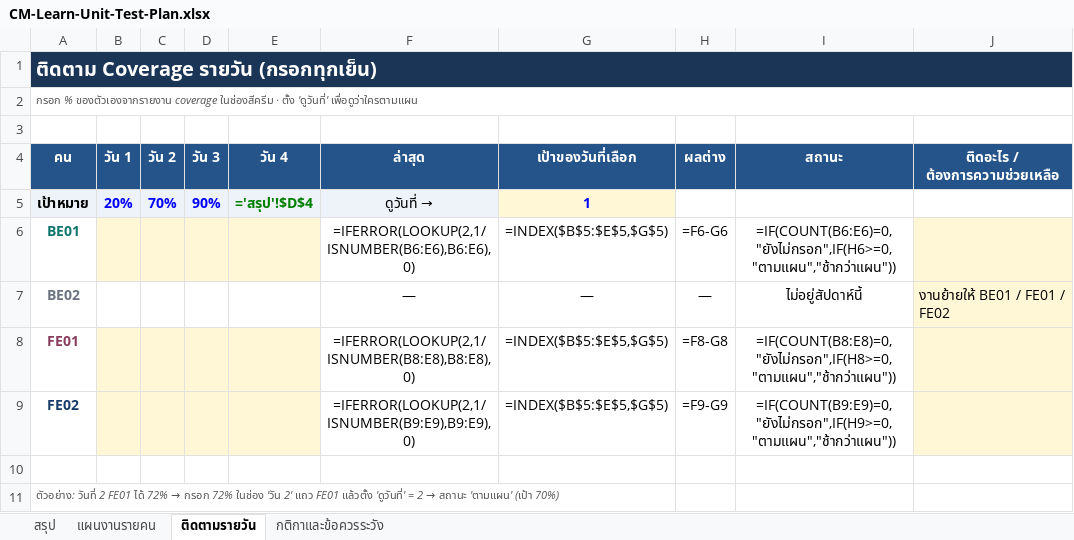
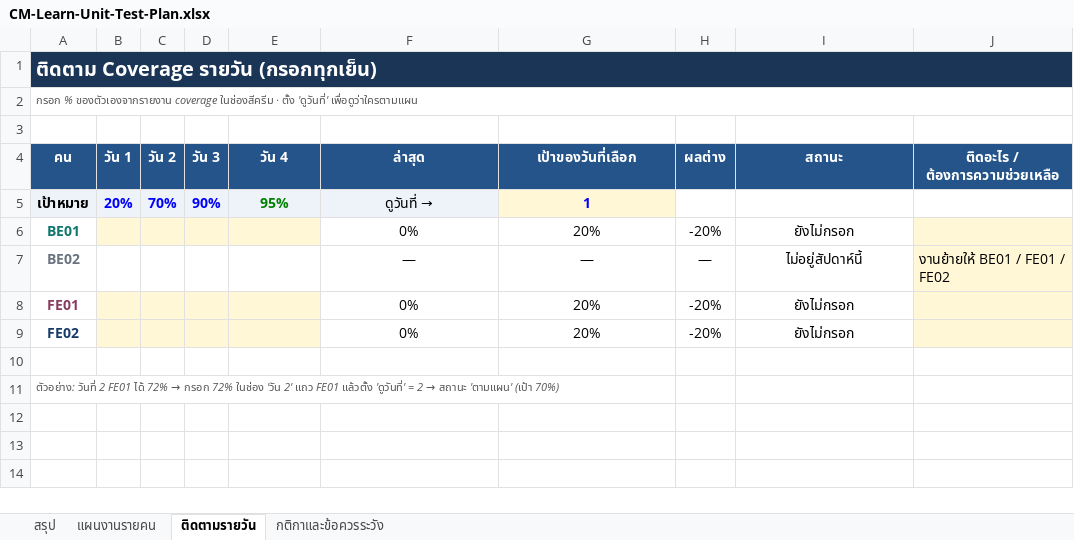
Before and after one commit to CPNext-hub/CM-Learn, an Excel workbook: output/xlsx/CM-Learn-Unit-Test-Plan.xlsx, sheet ติดตามรายวัน, drawn as a sheet; values as stored, in another font and other column widths than the file's, no borders; formulas without a stored value are shown as written; conditional formats not drawn; the diff names each change by its address in the sheet, - before the commit and + after, or states it on an @@ line.

```diff
--- a/output/xlsx/CM-Learn-Unit-Test-Plan.xlsx (sheet ติดตามรายวัน)
+++ b/output/xlsx/CM-Learn-Unit-Test-Plan.xlsx (sheet ติดตามรายวัน)
-E5 (วัน 4): ='สรุป'!$D$4
+E5 (วัน 4): 95%
-F6 (ล่าสุด): =IFERROR(LOOKUP(2,1/ISNUMBER(B6:E6),B6:E6),0)
+F6 (ล่าสุด): 0%
-G6 (เป้าของวันที่เลือก): =INDEX($B$5:$E$5,$G$5)
+G6 (เป้าของวันที่เลือก): 20%
-H6 (ผลต่าง): =F6-G6
+H6 (ผลต่าง): -20%
-I6 (สถานะ): =IF(COUNT(B6:E6)=0,"ยังไม่กรอก",IF(H6>=0,"ตามแผน","ช้ากว่าแผน"))
+I6 (สถานะ): ยังไม่กรอก
-F8 (ล่าสุด): =IFERROR(LOOKUP(2,1/ISNUMBER(B8:E8),B8:E8),0)
+F8 (ล่าสุด): 0%
-G8:G9 (เป้าของวันที่เลือก): =INDEX($B$5:$E$5,$G$5)
+G8:G9 (เป้าของวันที่เลือก): 20%
-H8 (ผลต่าง): =F8-G8
+H8 (ผลต่าง): -20%
-I8 (สถานะ): =IF(COUNT(B8:E8)=0,"ยังไม่กรอก",IF(H8>=0,"ตามแผน","ช้ากว่าแผน"))
+I8 (สถานะ): ยังไม่กรอก
-F9 (ล่าสุด): =IFERROR(LOOKUP(2,1/ISNUMBER(B9:E9),B9:E9),0)
+F9 (ล่าสุด): 0%
-H9 (ผลต่าง): =F9-G9
+H9 (ผลต่าง): -20%
-I9 (สถานะ): =IF(COUNT(B9:E9)=0,"ยังไม่กรอก",IF(H9>=0,"ตามแผน","ช้ากว่าแผน"))
+I9 (สถานะ): ยังไม่กรอก
```
Also changed, not shown: sheet สรุป, sheet แผนงานรายคน, 1 other file.
